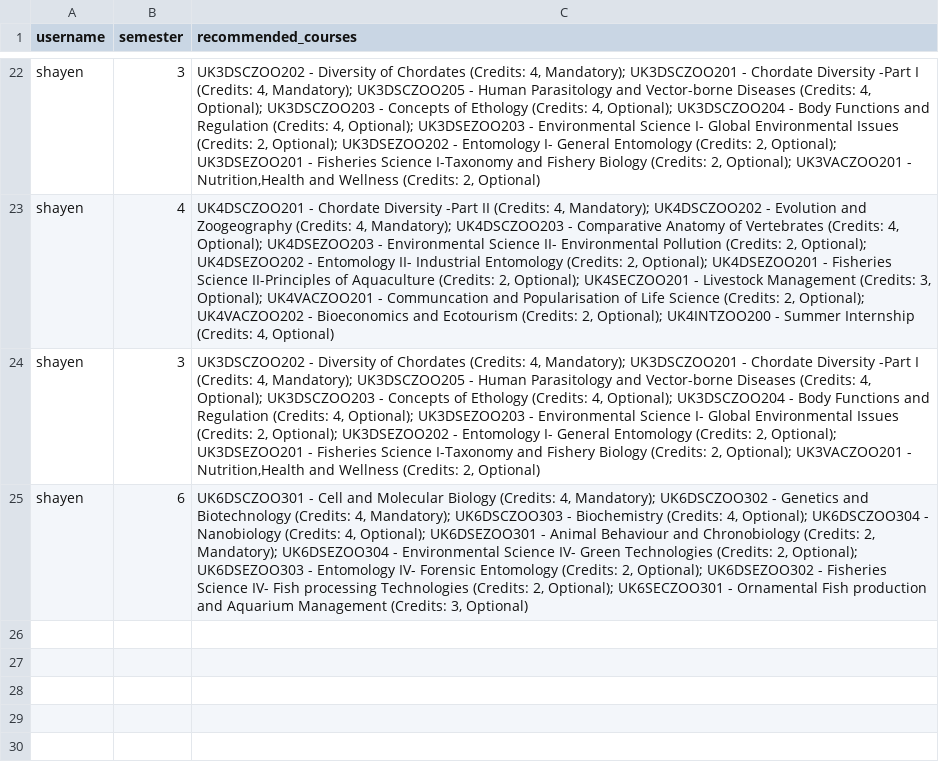
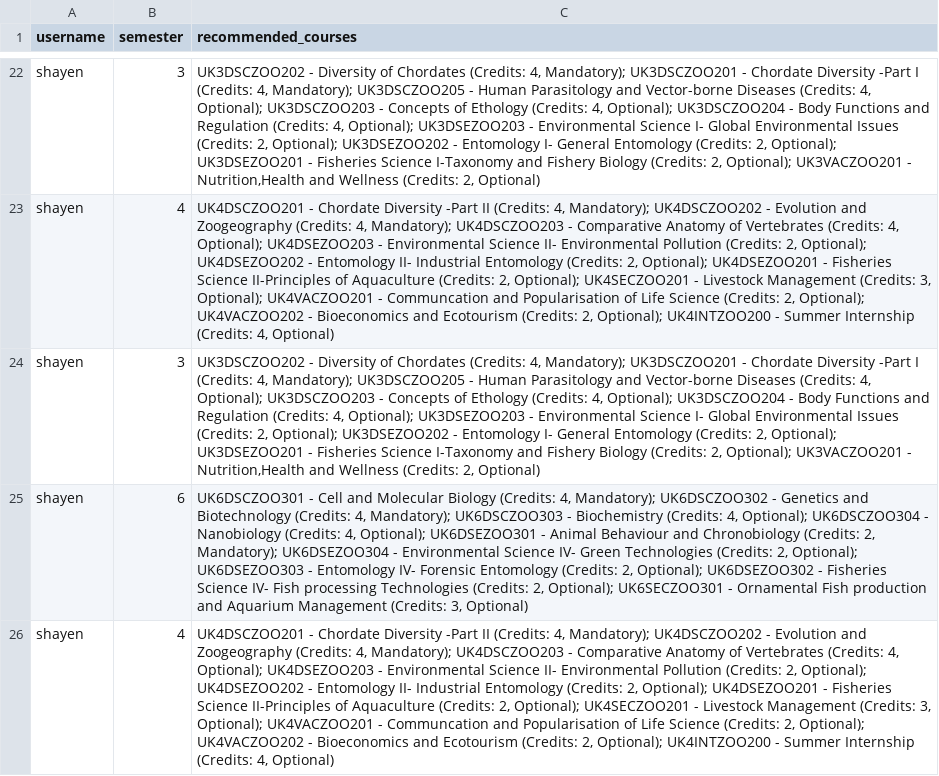
Before and after one commit to shayen71421/fyugp, a CSV file: recommendations.csv, drawn as a sheet; only a part is shown, gaps mark what is left out; the diff names each change by its address in the sheet, - before the commit and + after, or states it on an @@ line.

```diff
--- a/recommendations.csv
+++ b/recommendations.csv
+row 26: shayen | 4 | UK4DSCZOO201 - Chordate Diversity -Part II (Credits: 4, Mandatory); UK4DSCZOO202 - Evolution and Zoogeography (Credits: 4, Mandatory); UK4DSCZOO203 - Comparative Anatomy of Vertebrates (Credits: 4, Optional); UK4DSEZOO203 - Environmental Science II- Environmental Pollution (Credits: 2, Optional); UK4DSEZOO202 - Entomology II- Industrial Entomology (Credits: 2, Optional); UK4DSEZOO201 - Fisheries Science II-Principles of Aquaculture (Credits: 2, Optional); UK4SECZOO201 - Livestock Management (Credits: 3, Optional); UK4VACZOO201 - Communcation and Popularisation of Life Science (Credits: 2, Optional); UK4VACZOO202 - Bioeconomics and Ecotourism (Credits: 2, Optional); UK4INTZOO200 - Summer Internship (Credits: 4, Optional)
```
Also changed, not shown: 2 other files.
